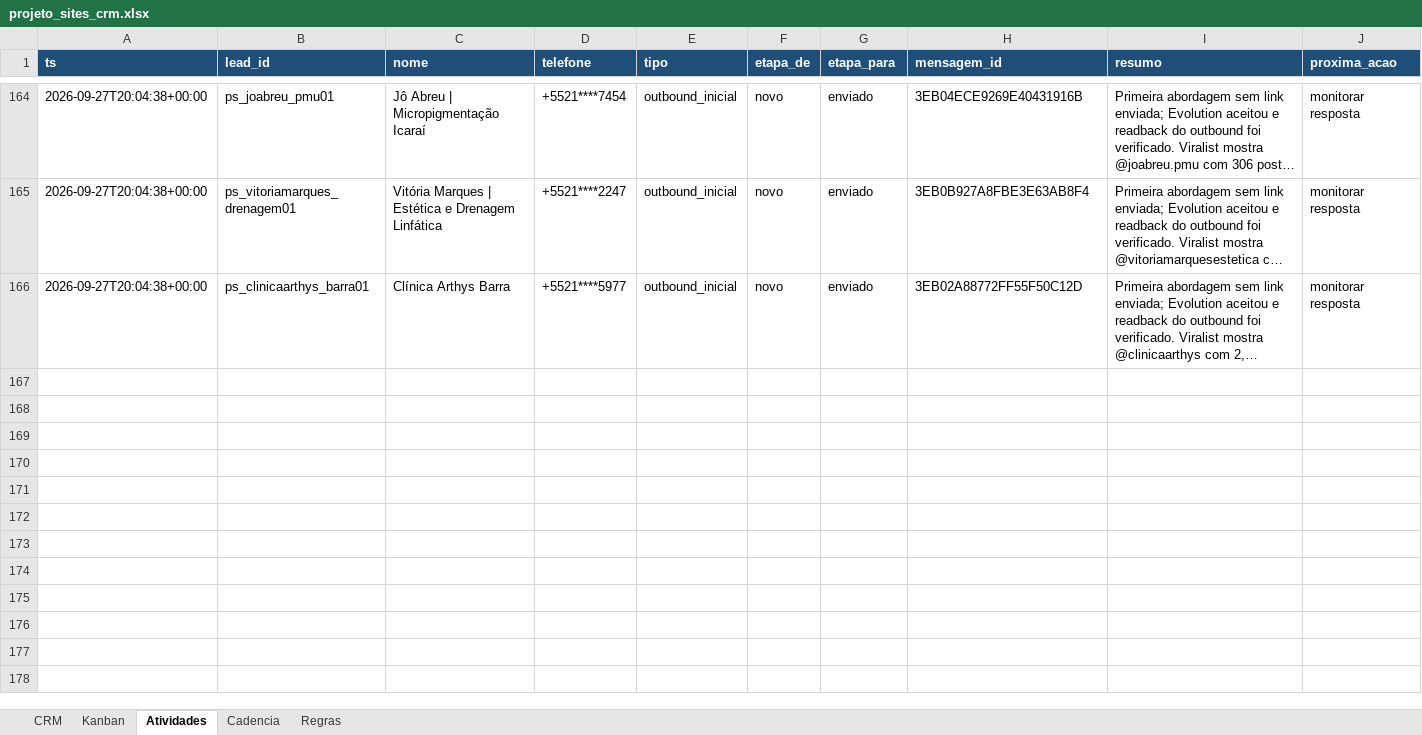
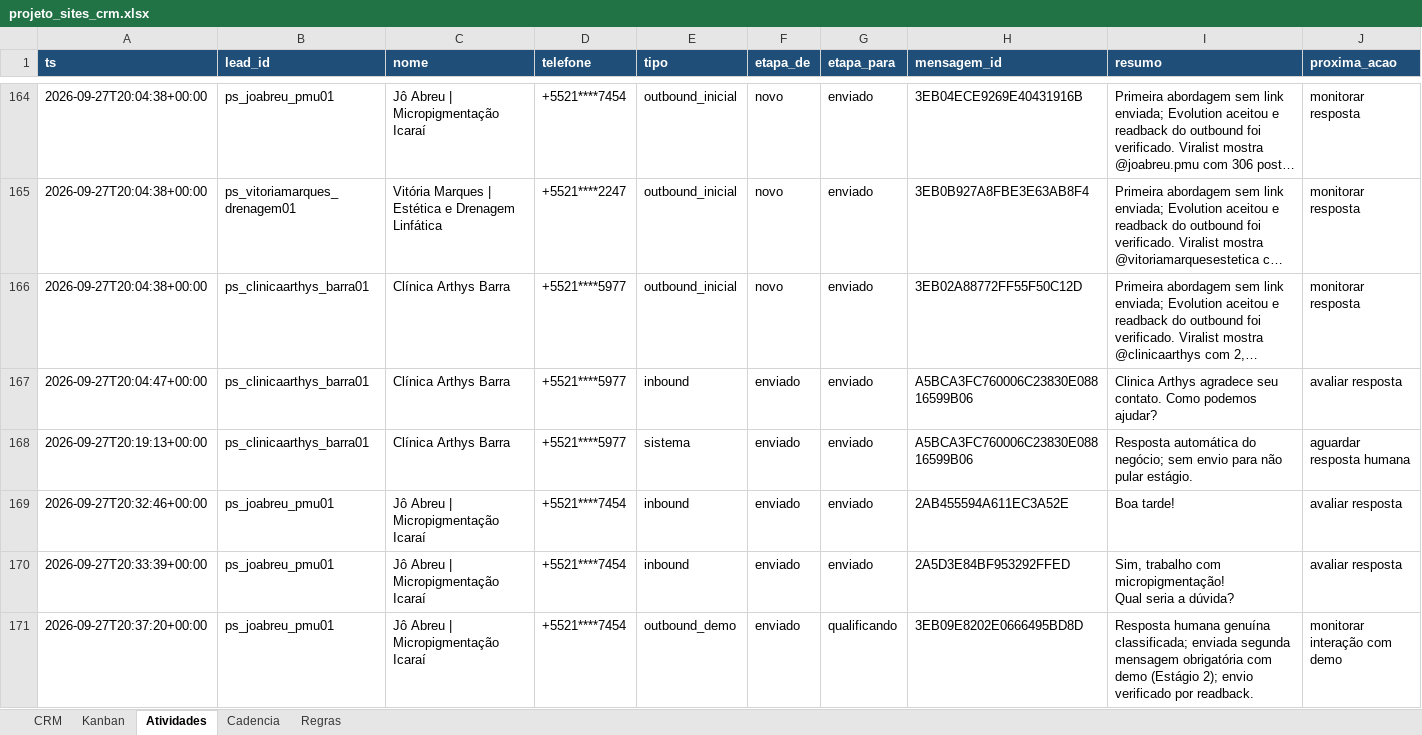
Before and after one commit to hlreboques-oss/projeto-sites-demos, an Excel workbook: projeto_sites_crm.xlsx, sheet Atividades, drawn as a sheet; only a part is shown, gaps mark what is left out; long unchanged cells end in …; values as stored, in another font and other column widths than the file's, no borders; ↵ is a line break in a cell; the diff covers the shown part only; the diff names each change by its address in the sheet, - before the commit and + after, or states it on an @@ line.

Commit message:
Add massotherapy prospect demos

```diff
--- a/projeto_sites_crm.xlsx (sheet Atividades)
+++ b/projeto_sites_crm.xlsx (sheet Atividades)
+row 167: 2026-09-27T20:04:47+00:00 | ps_clinicaarthys_barra01 | Clínica Arthys Barra | +5521****5977 | inbound | enviado | enviado | A5BCA3FC760006C23830E08816599B06 | Clinica Arthys agradece seu contato. Como podemos ajudar? | avaliar resposta
+row 168: 2026-09-27T20:19:13+00:00 | ps_clinicaarthys_barra01 | Clínica Arthys Barra | +5521****5977 | sistema | enviado | enviado | A5BCA3FC760006C23830E08816599B06 | Resposta automática do negócio; sem envio para não pular estágio. | aguardar resposta humana
+row 169: 2026-09-27T20:32:46+00:00 | ps_joabreu_pmu01 | Jô Abreu | Micropigmentação Icaraí | +5521****7454 | inbound | enviado | enviado | 2AB455594A611EC3A52E | Boa tarde! | avaliar resposta
+row 170: 2026-09-27T20:33:39+00:00 | ps_joabreu_pmu01 | Jô Abreu | Micropigmentação Icaraí | +5521****7454 | inbound | enviado | enviado | 2A5D3E84BF953292FFED | Sim, trabalho com micropigmentação! ↵ Qual seria a dúvida? | avaliar resposta
+row 171: 2026-09-27T20:37:20+00:00 | ps_joabreu_pmu01 | Jô Abreu | Micropigmentação Icaraí | +5521****7454 | outbound_demo | enviado | qualificando | 3EB09E8202E0666495BD8D | Resposta humana genuína classificada; enviada segunda mensagem obrigatória com demo (Estágio 2); envio verificado por readback. | monitorar interação com demo
```
Also changed, not shown: 5 added rows elsewhere in this sheet, sheet CRM, 6 other files.
